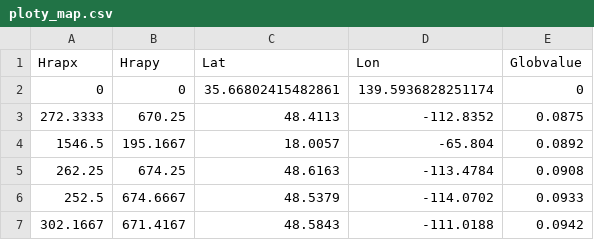
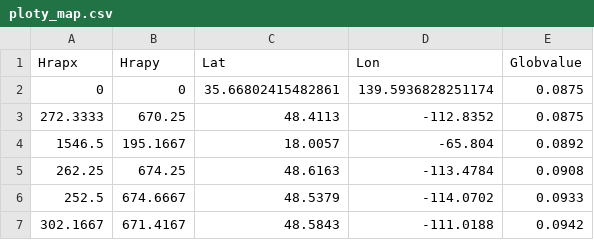
Before and after one commit to r-foo/okome, a CSV file: ploty_map.csv, drawn as a sheet; only a part is shown.

Commit message:
Update ploty_map.csv

```diff
--- a/ploty_map.csv
+++ b/ploty_map.csv
@@ -1,3 +1,3 @@
 Hrapx,Hrapy,Lat,Lon,Globvalue
-0,0,35.66802415482861,139.5936828251174,0
+0,0,35.66802415482861,139.5936828251174,0.0875
 272.3333,670.25,48.4113,-112.8352,0.0875
```
